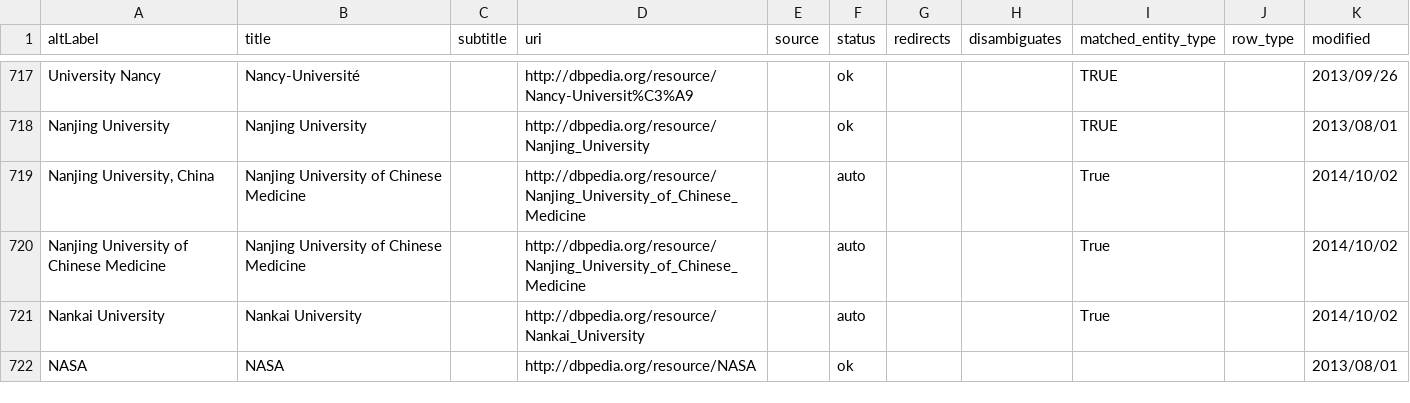
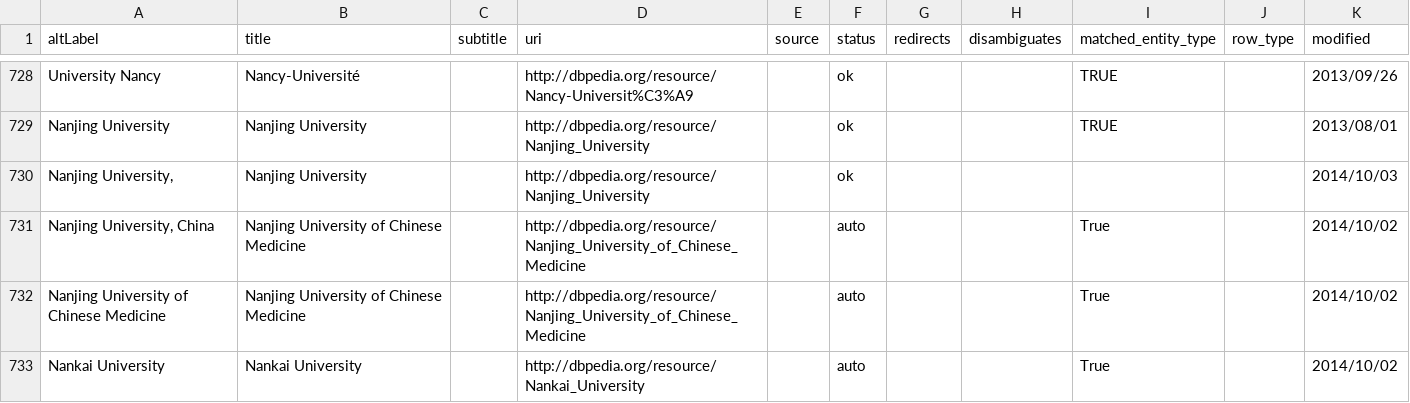
Before and after one commit to lidingpku/iswc-archive, a CSV file: data/entity/organisation.csv, drawn as a sheet; only a part is shown, gaps mark what is left out; the shorter side is filled out with more unchanged rows; the diff covers the shown part only; the diff names each change by its address in the sheet, - before the commit and + after, or states it on an @@ line.

```diff
--- a/data/entity/organisation.csv
+++ b/data/entity/organisation.csv
+row 730: Nanjing University, | Nanjing University |  | http://dbpedia.org/resource/Nanjing_University |  | ok |  |  |  |  | 2014/10/03
```
Also changed, not shown: 22 added rows elsewhere in this file, data/source/iswc-2014-person.csv.
